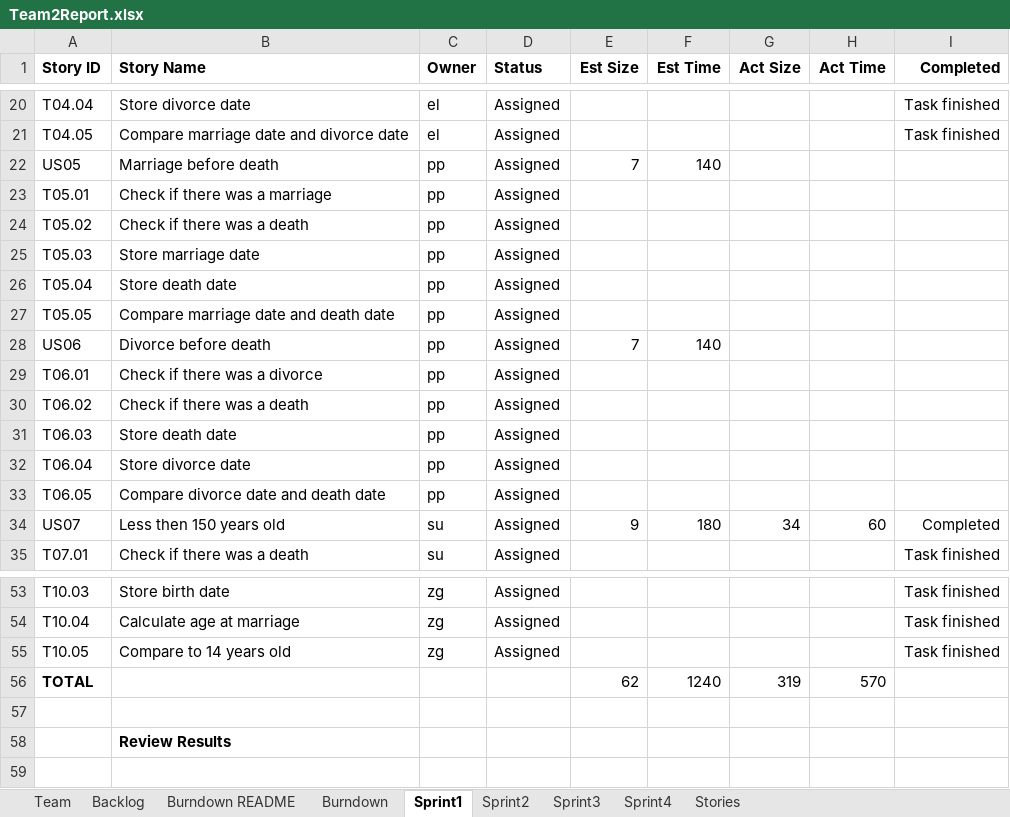
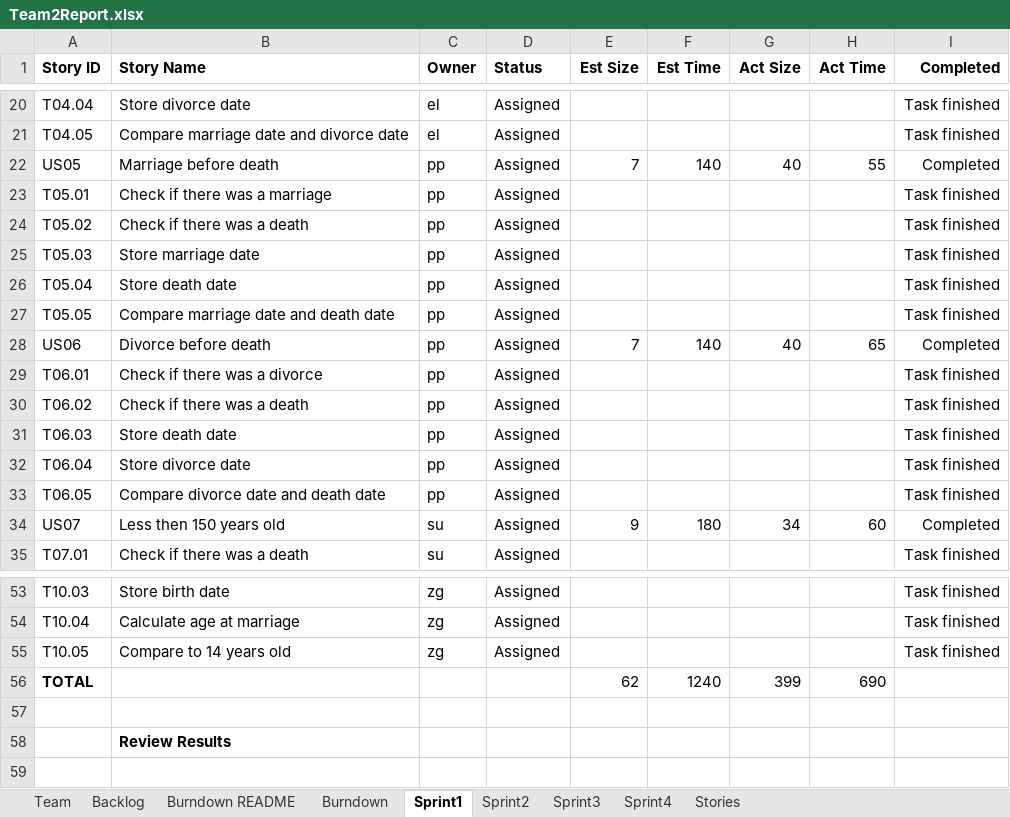
Before and after one commit to AvaneeshKolluri/Agile_Methods_Project, an Excel workbook: Team2Report.xlsx, sheet Sprint1, drawn as a sheet; only a part is shown, gaps mark what is left out; values as stored, in another font and other column widths than the file's, no borders; the diff names each change by its address in the sheet, - before the commit and + after, or states it on an @@ line.

Commit message:
changed team2report

```diff
--- a/Team2Report.xlsx (sheet Sprint1)
+++ b/Team2Report.xlsx (sheet Sprint1)
-G22 (Act Size): (empty)
+G22 (Act Size): 40
-H22 (Act Time): (empty)
+H22 (Act Time): 55
-I22 (Completed): (empty)
+I22 (Completed): Completed
-I23:I27 (Completed): (empty)
+I23:I27 (Completed): Task finished
-G28 (Act Size): (empty)
+G28 (Act Size): 40
-H28 (Act Time): (empty)
+H28 (Act Time): 65
-I28 (Completed): (empty)
+I28 (Completed): Completed
-I29:I33 (Completed): (empty)
+I29:I33 (Completed): Task finished
-G56 (Act Size): 319
+G56 (Act Size): 399
-H56 (Act Time): 570
+H56 (Act Time): 690
```
Also changed, not shown: sheet Burndown, sheet Sprint2, charts or pictures.
